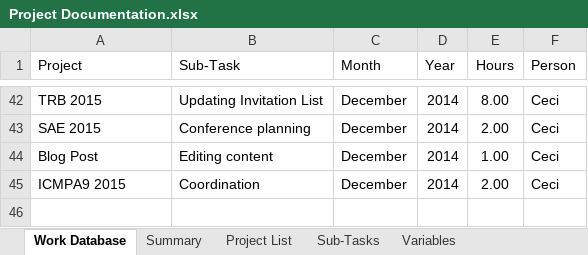
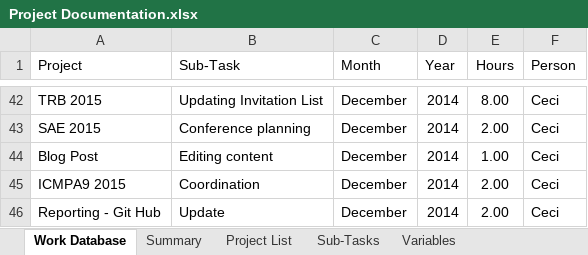
Before and after one commit to jfine22/Spreadsheet, an Excel workbook: Project Documentation.xlsx, sheet Work Database, drawn as a sheet; only a part is shown, gaps mark what is left out; values as stored, in another font and other column widths than the file's, no borders; table styles not drawn; the diff names each change by its address in the sheet, - before the commit and + after, or states it on an @@ line.

Commit message:
12.5.14 - Ceci Hours

```diff
--- a/Project Documentation.xlsx (sheet Work Database)
+++ b/Project Documentation.xlsx (sheet Work Database)
+row 46: Reporting - Git Hub | Update | December | 2014 | 2.00 | Ceci
```
Also changed, not shown: 1 other file.
